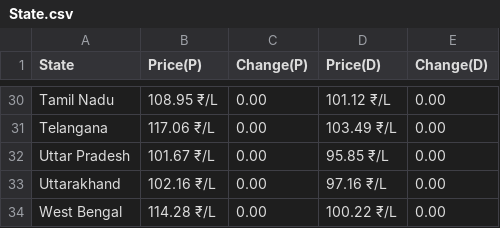
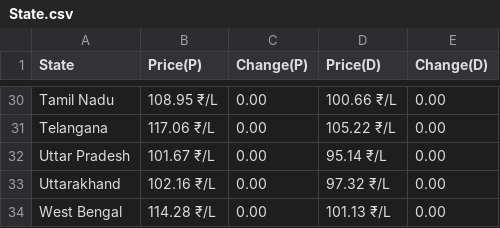
Before and after one commit to Doofenshmirtz-Evil-Incorp/FuelishPy, a CSV file: State.csv, drawn as a sheet; only a part is shown, gaps mark what is left out; the diff covers the shown part only; the diff names each change by its address in the sheet, - before the commit and + after, or states it on an @@ line.

```diff
--- a/State.csv
+++ b/State.csv
-D30 (Price(D)): 101.12 ₹/L
+D30 (Price(D)): 100.66 ₹/L
-D31 (Price(D)): 103.49 ₹/L
+D31 (Price(D)): 105.22 ₹/L
-D32 (Price(D)): 95.85 ₹/L
+D32 (Price(D)): 95.14 ₹/L
-D33 (Price(D)): 97.16 ₹/L
+D33 (Price(D)): 97.32 ₹/L
-D34 (Price(D)): 100.22 ₹/L
+D34 (Price(D)): 101.13 ₹/L
```
Also changed, not shown: 23 edited cells elsewhere in this file.
